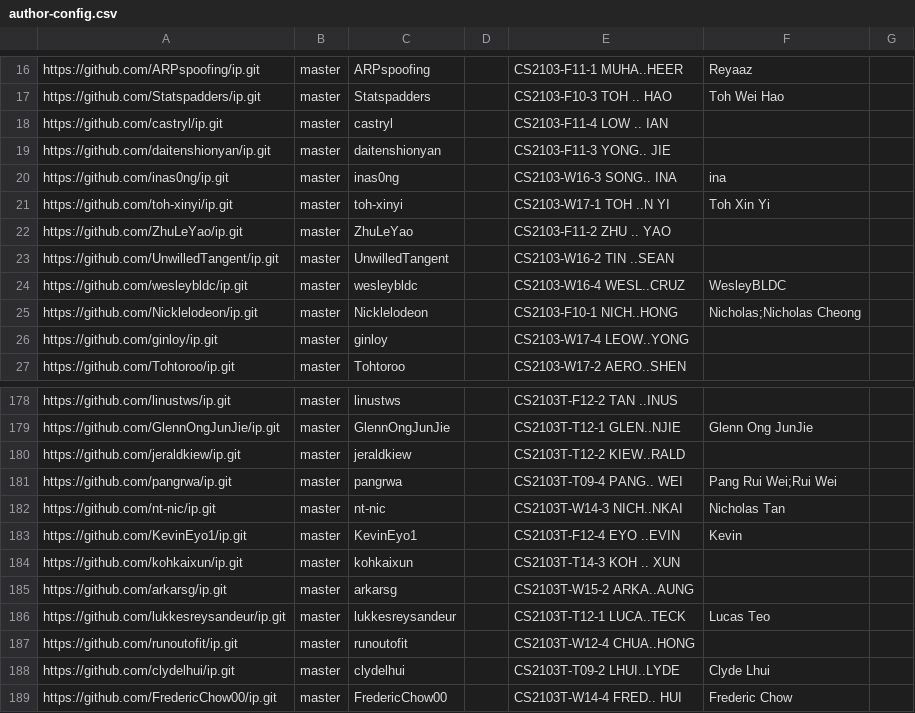
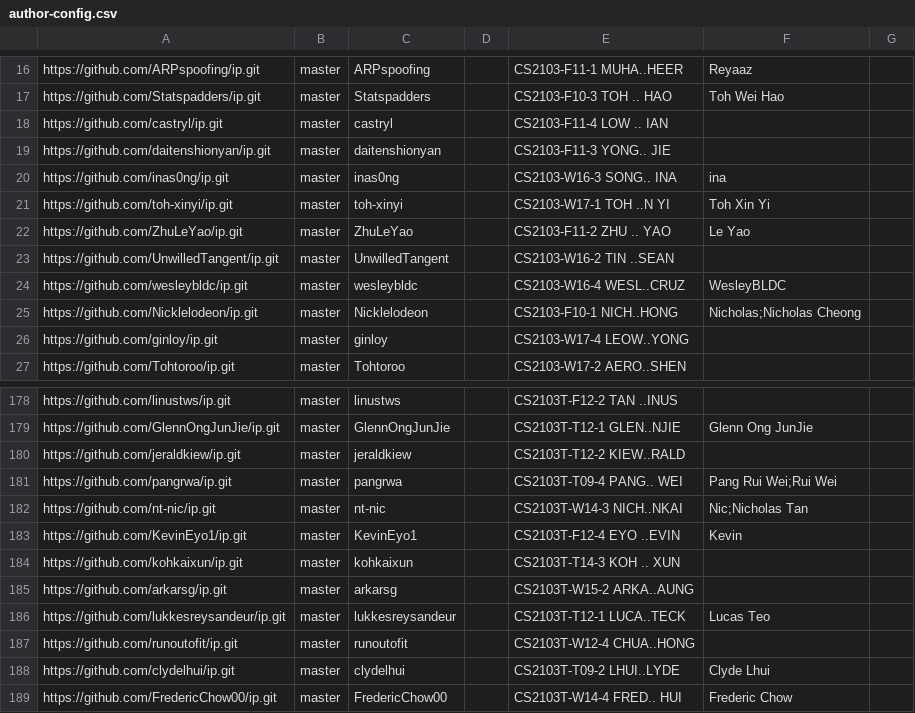
Before and after one commit to nus-cs2103-AY2223S2/ip-dashboard, a CSV file: configs/author-config.csv, drawn as a sheet; only a part is shown, gaps mark what is left out.

Commit message:
Update configs

```diff
--- a/configs/author-config.csv
+++ b/configs/author-config.csv
@@ -21,3 +21,3 @@ https://github.com/inas0ng/ip.git,master,inas0ng,,CS2103-W16-3 SONG.. INA,ina,
 https://github.com/toh-xinyi/ip.git,master,toh-xinyi,,CS2103-W17-1 TOH ..N YI,Toh Xin Yi,
-https://github.com/ZhuLeYao/ip.git,master,ZhuLeYao,,CS2103-F11-2 ZHU .. YAO,,
+https://github.com/ZhuLeYao/ip.git,master,ZhuLeYao,,CS2103-F11-2 ZHU .. YAO,Le Yao,
 https://github.com/UnwilledTangent/ip.git,master,UnwilledTangent,,CS2103-W16-2 TIN ..SEAN,,
@@ -181,3 +181,3 @@ https://github.com/jeraldkiew/ip.git,master,jeraldkiew,,CS2103T-T12-2 KIEW..RALD
 https://github.com/pangrwa/ip.git,master,pangrwa,,CS2103T-T09-4 PANG.. WEI,Pang Rui Wei;Rui Wei,
-https://github.com/nt-nic/ip.git,master,nt-nic,,CS2103T-W14-3 NICH..NKAI,Nicholas Tan,
+https://github.com/nt-nic/ip.git,master,nt-nic,,CS2103T-W14-3 NICH..NKAI,Nic;Nicholas Tan,
 https://github.com/KevinEyo1/ip.git,master,KevinEyo1,,CS2103T-F12-4 EYO ..EVIN,Kevin,
```
